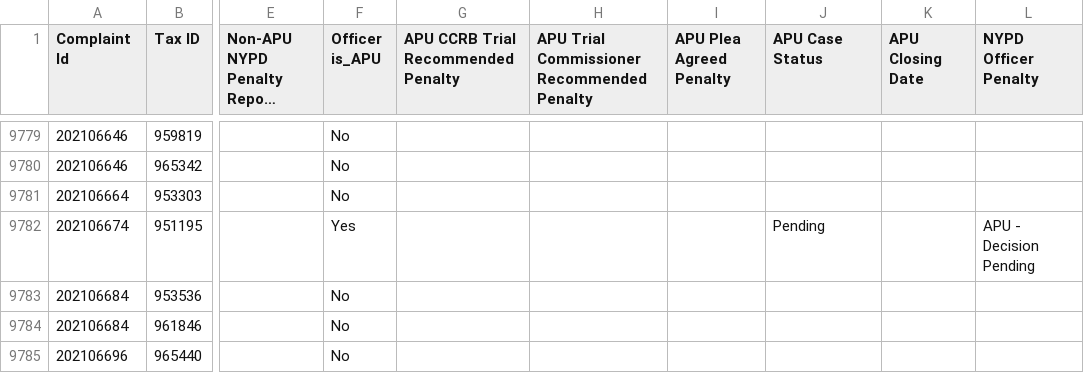
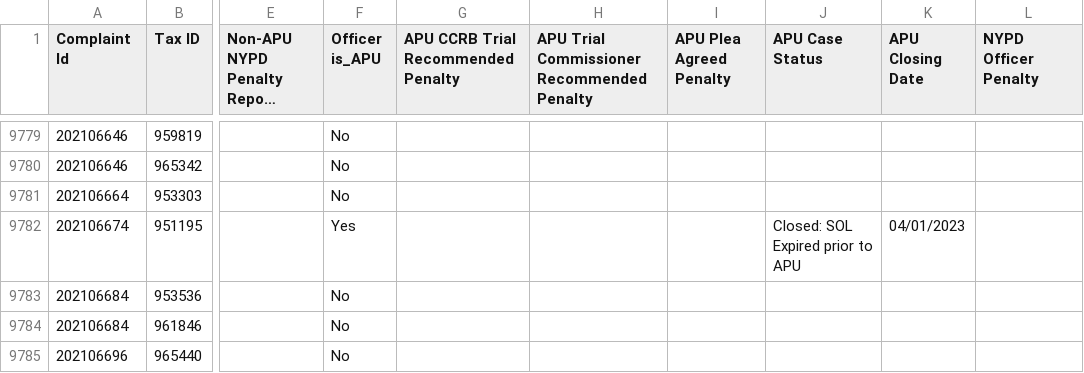
Before and after one commit to ryanwatkins/ccrb-complaints-database, a CSV file: ccrb-complaints-database-penalties.csv, drawn as a sheet; only a part is shown, gaps mark what is left out; long unchanged cells end in …; the diff names each change by its address in the sheet, - before the commit and + after, or states it on an @@ line.

```diff
--- a/ccrb-complaints-database-penalties.csv
+++ b/ccrb-complaints-database-penalties.csv
-J9782 (APU Case Status): Pending
+J9782 (APU Case Status): Closed: SOL Expired prior to APU
-K9782 (APU Closing Date): (empty)
+K9782 (APU Closing Date): 04/01/2023
-L9782 (NYPD Officer Penalty): APU - Decision Pending
+L9782 (NYPD Officer Penalty): (empty)
```
